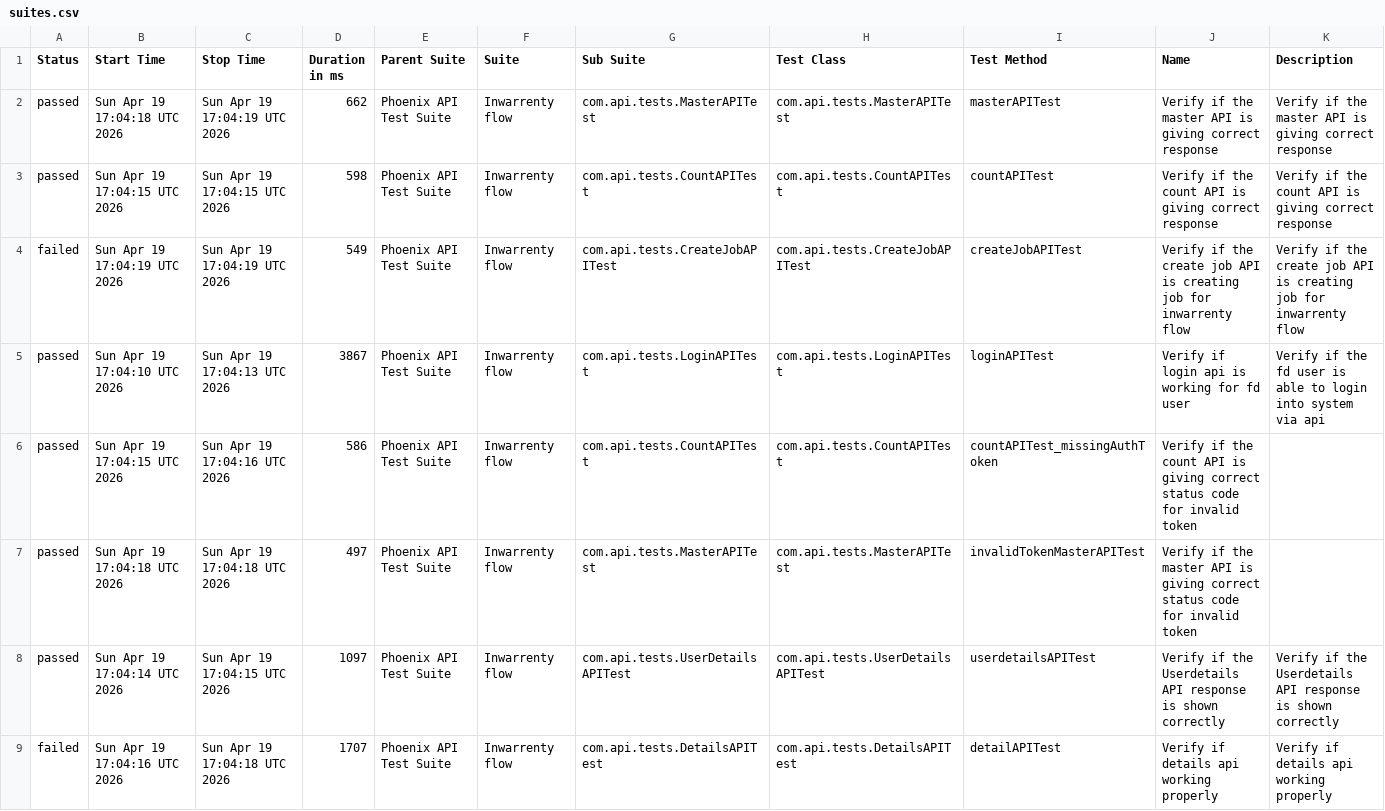
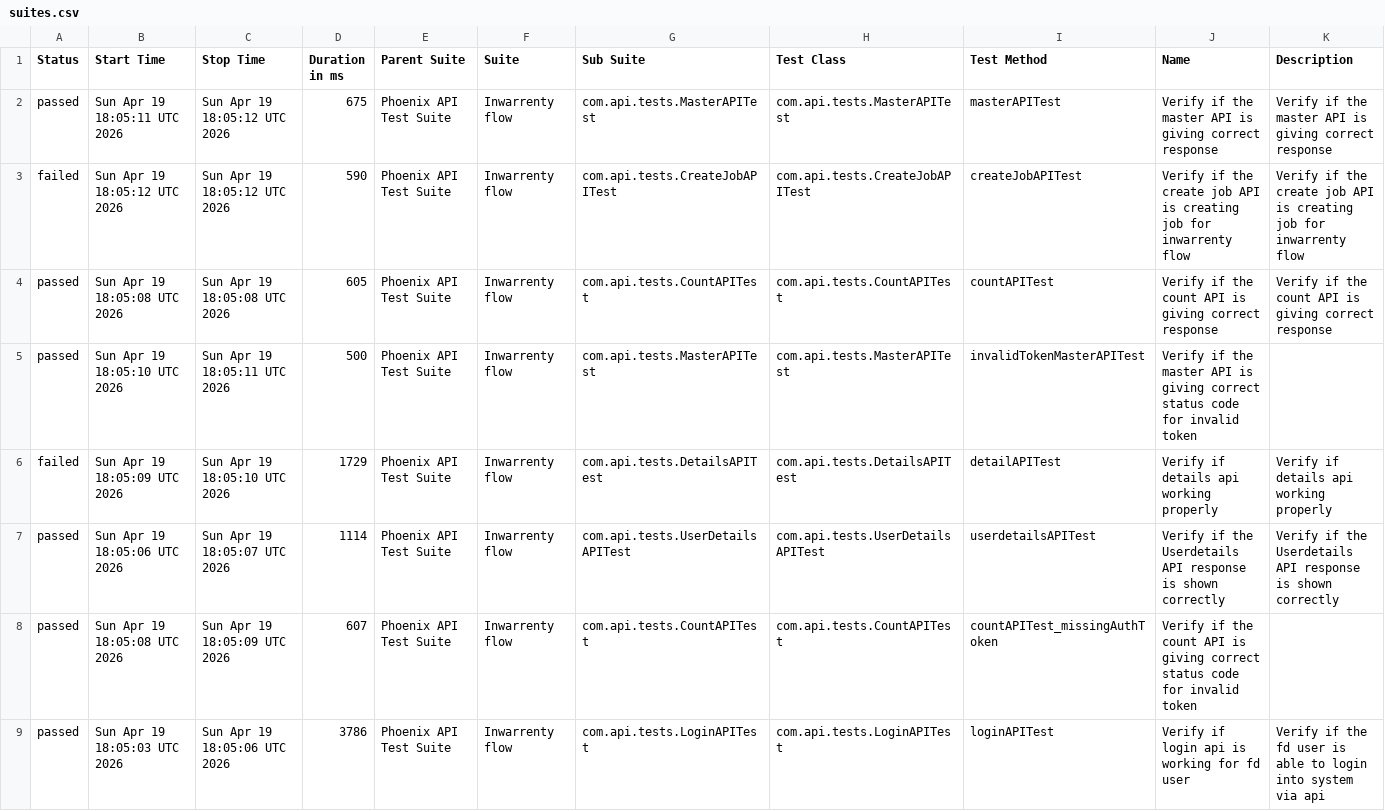
Before and after one commit to AbhijitNaik05/PhoenixTestAutomationFramework, a CSV file: data/suites.csv, drawn as a sheet.

```diff
--- a/data/suites.csv
+++ b/data/suites.csv
@@ -1,9 +1,9 @@
 "Status","Start Time","Stop Time","Duration in ms","Parent Suite","Suite","Sub Suite","Test Class","Test Method","Name","Description"
-"passed","Sun Apr 19 17:04:18 UTC 2026","Sun Apr 19 17:04:19 UTC 2026","662","Phoenix API Test Suite","Inwarrenty flow","com.api.tests.MasterAPITest","com.api.tests.MasterAPITest","masterAPITest","Verify if the master API is giving correct response","Verify if the master API is giving correct response"
-"passed","Sun Apr 19 17:04:15 UTC 2026","Sun Apr 19 17:04:15 UTC 2026","598","Phoenix API Test Suite","Inwarrenty flow","com.api.tests.CountAPITest","com.api.tests.CountAPITest","countAPITest","Verify if the count API is giving correct response","Verify if the count API is giving correct response"
-"failed","Sun Apr 19 17:04:19 UTC 2026","Sun Apr 19 17:04:19 UTC 2026","549","Phoenix API Test Suite","Inwarrenty flow","com.api.tests.CreateJobAPITest","com.api.tests.CreateJobAPITest","createJobAPITest","Verify if the create job API is creating job for inwarrenty flow","Verify if the create job API is creating job for inwarrenty flow"
-"passed","Sun Apr 19 17:04:10 UTC 2026","Sun Apr 19 17:04:13 UTC 2026","3867","Phoenix API Test Suite","Inwarrenty flow","com.api.tests.LoginAPITest","com.api.tests.LoginAPITest","loginAPITest","Verify if login api is working for fd user","Verify if the fd user is able to login into system via api"
-"passed","Sun Apr 19 17:04:15 UTC 2026","Sun Apr 19 17:04:16 UTC 2026","586","Phoenix API Test Suite","Inwarrenty flow","com.api.tests.CountAPITest","com.api.tests.CountAPITest","countAPITest_missingAuthToken","Verify if the count API is giving correct status code for invalid token",""
-"passed","Sun Apr 19 17:04:18 UTC 2026","Sun Apr 19 17:04:18 UTC 2026","497","Phoenix API Test Suite","Inwarrenty flow","com.api.tests.MasterAPITest","com.api.tests.MasterAPITest","invalidTokenMasterAPITest","Verify if the master API is giving correct status code for invalid token",""
-"passed","Sun Apr 19 17:04:14 UTC 2026","Sun Apr 19 17:04:15 UTC 2026","1097","Phoenix API Test Suite","Inwarrenty flow","com.api.tests.UserDetailsAPITest","com.api.tests.UserDetailsAPITest","userdetailsAPITest","Verify if the Userdetails API response is shown correctly","Verify if the Userdetails API response is shown correctly"
-"failed","Sun Apr 19 17:04:16 UTC 2026","Sun Apr 19 17:04:18 UTC 2026","1707","Phoenix API Test Suite","Inwarrenty flow","com.api.tests.DetailsAPITest","com.api.tests.DetailsAPITest","detailAPITest","Verify if details api working properly","Verify if details api working properly"
+"passed","Sun Apr 19 18:05:11 UTC 2026","Sun Apr 19 18:05:12 UTC 2026","675","Phoenix API Test Suite","Inwarrenty flow","com.api.tests.MasterAPITest","com.api.tests.MasterAPITest","masterAPITest","Verify if the master API is giving correct response","Verify if the master API is giving correct response"
+"failed","Sun Apr 19 18:05:12 UTC 2026","Sun Apr 19 18:05:12 UTC 2026","590","Phoenix API Test Suite","Inwarrenty flow","com.api.tests.CreateJobAPITest","com.api.tests.CreateJobAPITest","createJobAPITest","Verify if the create job API is creating job for inwarrenty flow","Verify if the create job API is creating job for inwarrenty flow"
+"passed","Sun Apr 19 18:05:08 UTC 2026","Sun Apr 19 18:05:08 UTC 2026","605","Phoenix API Test Suite","Inwarrenty flow","com.api.tests.CountAPITest","com.api.tests.CountAPITest","countAPITest","Verify if the count API is giving correct response","Verify if the count API is giving correct response"
+"passed","Sun Apr 19 18:05:10 UTC 2026","Sun Apr 19 18:05:11 UTC 2026","500","Phoenix API Test Suite","Inwarrenty flow","com.api.tests.MasterAPITest","com.api.tests.MasterAPITest","invalidTokenMasterAPITest","Verify if the master API is giving correct status code for invalid token",""
+"failed","Sun Apr 19 18:05:09 UTC 2026","Sun Apr 19 18:05:10 UTC 2026","1729","Phoenix API Test Suite","Inwarrenty flow","com.api.tests.DetailsAPITest","com.api.tests.DetailsAPITest","detailAPITest","Verify if details api working properly","Verify if details api working properly"
+"passed","Sun Apr 19 18:05:06 UTC 2026","Sun Apr 19 18:05:07 UTC 2026","1114","Phoenix API Test Suite","Inwarrenty flow","com.api.tests.UserDetailsAPITest","com.api.tests.UserDetailsAPITest","userdetailsAPITest","Verify if the Userdetails API response is shown correctly","Verify if the Userdetails API response is shown correctly"
+"passed","Sun Apr 19 18:05:08 UTC 2026","Sun Apr 19 18:05:09 UTC 2026","607","Phoenix API Test Suite","Inwarrenty flow","com.api.tests.CountAPITest","com.api.tests.CountAPITest","countAPITest_missingAuthToken","Verify if the count API is giving correct status code for invalid token",""
+"passed","Sun Apr 19 18:05:03 UTC 2026","Sun Apr 19 18:05:06 UTC 2026","3786","Phoenix API Test Suite","Inwarrenty flow","com.api.tests.LoginAPITest","com.api.tests.LoginAPITest","loginAPITest","Verify if login api is working for fd user","Verify if the fd user is able to login into system via api"
```
Also changed, not shown: data/behaviors.csv, 50 other files.
